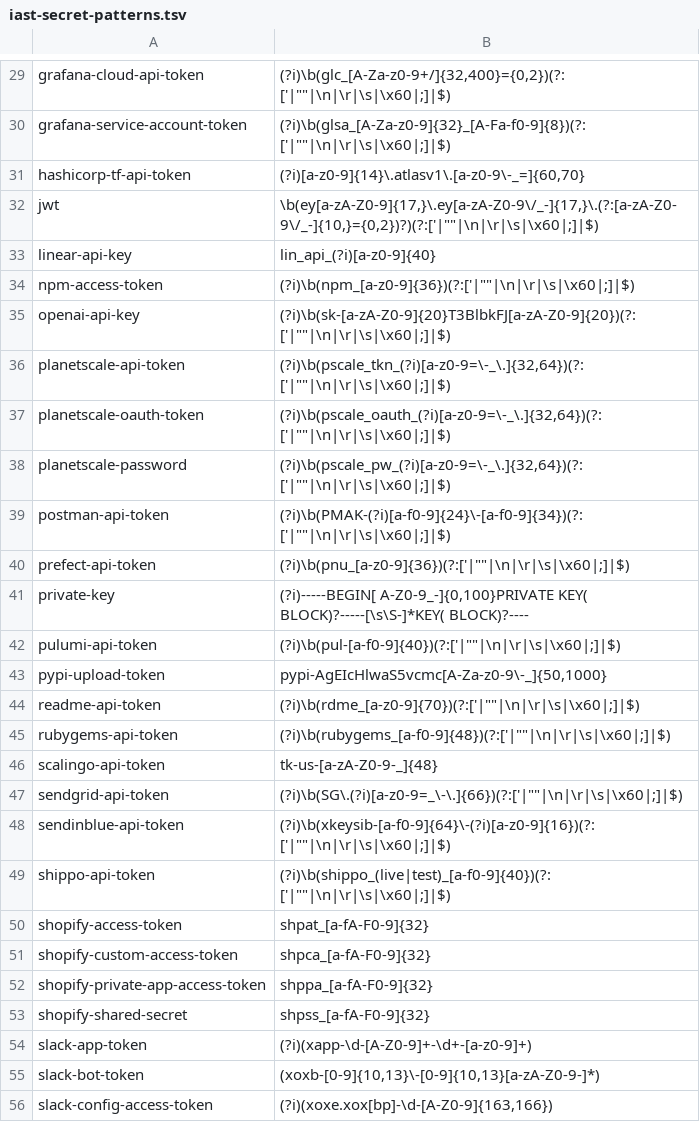
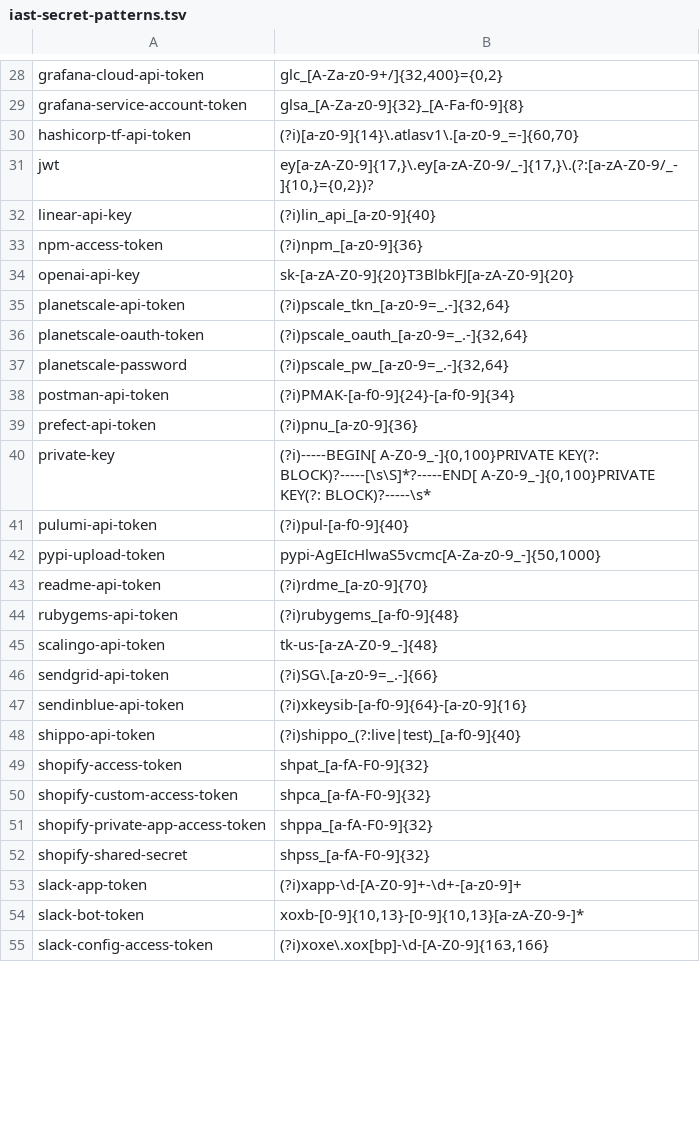
Before and after one commit to TelvynMonitoring/telvyn-agent, a TSV file: telvyn-java-agent/src/main/resources/iast-secret-patterns.tsv, drawn as a sheet; only a part is shown, gaps mark what is left out; addresses are those after the commit; the diff covers the shown part only; the diff names each change by its address in the sheet, - before the commit and + after, or states it on an @@ line.

```diff
--- a/telvyn-java-agent/src/main/resources/iast-secret-patterns.tsv
+++ b/telvyn-java-agent/src/main/resources/iast-secret-patterns.tsv
-B28: (?i)\b(glc_[A-Za-z0-9+/]{32,400}={0,2})(?:['|""|\n|\r|\s|\x60|;]|$)
+B28: glc_[A-Za-z0-9+/]{32,400}={0,2}
-B29: (?i)\b(glsa_[A-Za-z0-9]{32}_[A-Fa-f0-9]{8})(?:['|""|\n|\r|\s|\x60|;]|$)
+B29: glsa_[A-Za-z0-9]{32}_[A-Fa-f0-9]{8}
-B30: (?i)[a-z0-9]{14}\.atlasv1\.[a-z0-9\-_=]{60,70}
+B30: (?i)[a-z0-9]{14}\.atlasv1\.[a-z0-9_=-]{60,70}
-B31: \b(ey[a-zA-Z0-9]{17,}\.ey[a-zA-Z0-9\/_-]{17,}\.(?:[a-zA-Z0-9\/_-]{10,}={0,2})?)(?:['|""|\n|\r|\s|\x60|;]|$)
+B31: ey[a-zA-Z0-9]{17,}\.ey[a-zA-Z0-9/_-]{17,}\.(?:[a-zA-Z0-9/_-]{10,}={0,2})?
-B32: lin_api_(?i)[a-z0-9]{40}
+B32: (?i)lin_api_[a-z0-9]{40}
-B33: (?i)\b(npm_[a-z0-9]{36})(?:['|""|\n|\r|\s|\x60|;]|$)
+B33: (?i)npm_[a-z0-9]{36}
-B34: (?i)\b(sk-[a-zA-Z0-9]{20}T3BlbkFJ[a-zA-Z0-9]{20})(?:['|""|\n|\r|\s|\x60|;]|$)
+B34: sk-[a-zA-Z0-9]{20}T3BlbkFJ[a-zA-Z0-9]{20}
-B35: (?i)\b(pscale_tkn_(?i)[a-z0-9=\-_\.]{32,64})(?:['|""|\n|\r|\s|\x60|;]|$)
+B35: (?i)pscale_tkn_[a-z0-9=_.-]{32,64}
-B36: (?i)\b(pscale_oauth_(?i)[a-z0-9=\-_\.]{32,64})(?:['|""|\n|\r|\s|\x60|;]|$)
+B36: (?i)pscale_oauth_[a-z0-9=_.-]{32,64}
-B37: (?i)\b(pscale_pw_(?i)[a-z0-9=\-_\.]{32,64})(?:['|""|\n|\r|\s|\x60|;]|$)
+B37: (?i)pscale_pw_[a-z0-9=_.-]{32,64}
-B38: (?i)\b(PMAK-(?i)[a-f0-9]{24}\-[a-f0-9]{34})(?:['|""|\n|\r|\s|\x60|;]|$)
+B38: (?i)PMAK-[a-f0-9]{24}-[a-f0-9]{34}
-B39: (?i)\b(pnu_[a-z0-9]{36})(?:['|""|\n|\r|\s|\x60|;]|$)
+B39: (?i)pnu_[a-z0-9]{36}
-B40: (?i)-----BEGIN[ A-Z0-9_-]{0,100}PRIVATE KEY( BLOCK)?-----[\s\S-]*KEY( BLOCK)?----
+B40: (?i)-----BEGIN[ A-Z0-9_-]{0,100}PRIVATE KEY(?: BLOCK)?-----[\s\S]*?-----END[ A-Z0-9_-]{0,100}PRIVATE KEY(?: BLOCK)?-----\s*
-B41: (?i)\b(pul-[a-f0-9]{40})(?:['|""|\n|\r|\s|\x60|;]|$)
+B41: (?i)pul-[a-f0-9]{40}
-B42: pypi-AgEIcHlwaS5vcmc[A-Za-z0-9\-_]{50,1000}
+B42: pypi-AgEIcHlwaS5vcmc[A-Za-z0-9_-]{50,1000}
-B43: (?i)\b(rdme_[a-z0-9]{70})(?:['|""|\n|\r|\s|\x60|;]|$)
+B43: (?i)rdme_[a-z0-9]{70}
-B44: (?i)\b(rubygems_[a-f0-9]{48})(?:['|""|\n|\r|\s|\x60|;]|$)
+B44: (?i)rubygems_[a-f0-9]{48}
-B45: tk-us-[a-zA-Z0-9-_]{48}
+B45: tk-us-[a-zA-Z0-9_-]{48}
-B46: (?i)\b(SG\.(?i)[a-z0-9=_\-\.]{66})(?:['|""|\n|\r|\s|\x60|;]|$)
+B46: (?i)SG\.[a-z0-9=_.-]{66}
-B47: (?i)\b(xkeysib-[a-f0-9]{64}\-(?i)[a-z0-9]{16})(?:['|""|\n|\r|\s|\x60|;]|$)
+B47: (?i)xkeysib-[a-f0-9]{64}-[a-z0-9]{16}
-B48: (?i)\b(shippo_(live|test)_[a-f0-9]{40})(?:['|""|\n|\r|\s|\x60|;]|$)
+B48: (?i)shippo_(?:live|test)_[a-f0-9]{40}
-B53: (?i)(xapp-\d-[A-Z0-9]+-\d+-[a-z0-9]+)
+B53: (?i)xapp-\d-[A-Z0-9]+-\d+-[a-z0-9]+
-B54: (xoxb-[0-9]{10,13}\-[0-9]{10,13}[a-zA-Z0-9-]*)
+B54: xoxb-[0-9]{10,13}-[0-9]{10,13}[a-zA-Z0-9-]*
-B55: (?i)(xoxe.xox[bp]-\d-[A-Z0-9]{163,166})
+B55: (?i)xoxe\.xox[bp]-\d-[A-Z0-9]{163,166}
```
Also changed, not shown: 1 removed row and 33 edited cells elsewhere in this file, 45 other files.
